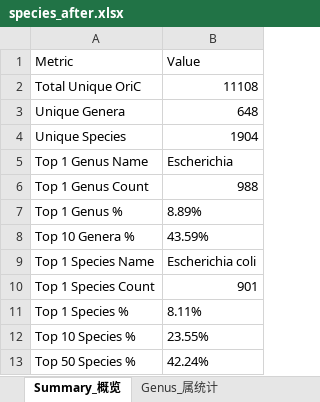
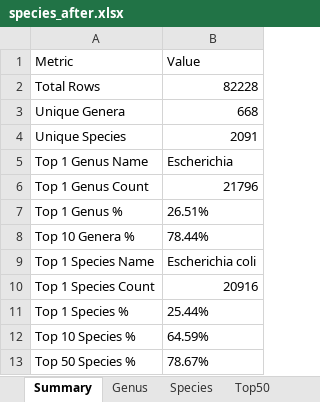
Before and after one commit to NK39010/Bio, an Excel workbook: species_after.xlsx, sheet Summary, drawn as a sheet; values as stored, in another font and other column widths than the file's, no borders; removed rows and columns are numbered as before the commit, all else as after; the diff names each change by its address in the sheet, - before the commit and + after, or states it on an @@ line.

```diff
--- a/species_after.xlsx (sheet Summary)
+++ b/species_after.xlsx (sheet Summary)
-sheet tab: Summary_概览
+sheet tab: Summary
-sheet tab: Genus_属统计
+sheet tab: Genus
-row 2: Total Unique OriC | 11108
+row 2: Total Rows | 82228
-B3 (Value): 648
+B3 (Value): 668
-B4 (Value): 1904
+B4 (Value): 2091
-B6 (Value): 988
+B6 (Value): 21796
-B7 (Value): 8.89%
+B7 (Value): 26.51%
-B8 (Value): 43.59%
+B8 (Value): 78.44%
-B10 (Value): 901
+B10 (Value): 20916
-B11 (Value): 8.11%
+B11 (Value): 25.44%
-B12 (Value): 23.55%
+B12 (Value): 64.59%
-B13 (Value): 42.24%
+B13 (Value): 78.67%
```
Also changed, not shown: sheet Species, sheet Genus, sheet Top50, other sheet tabs, species_before.xlsx, 12 other files.
